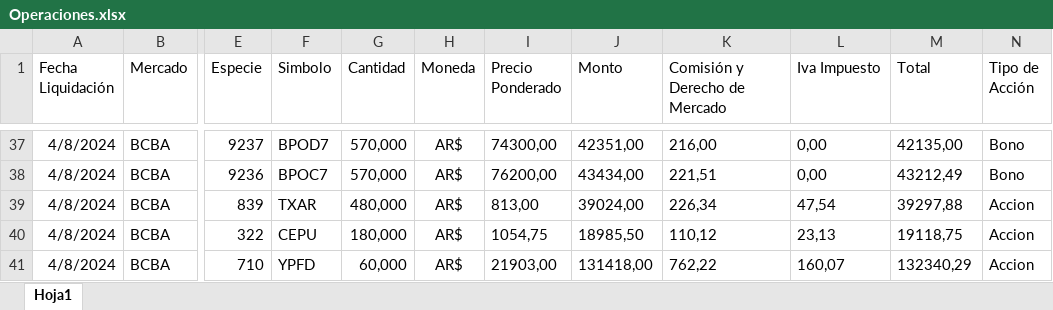
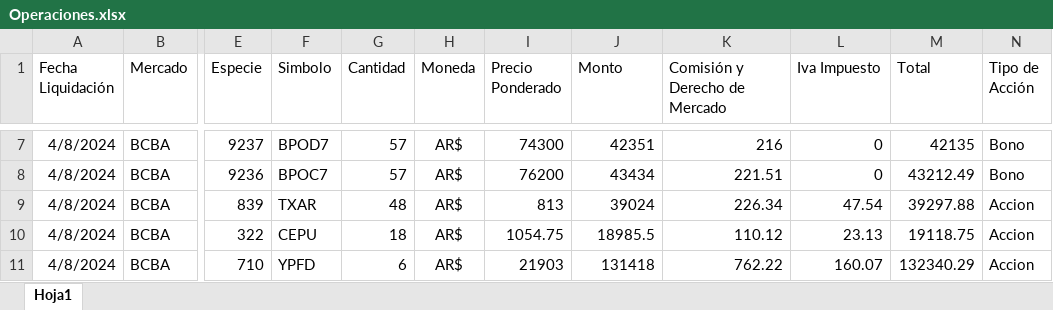
Before and after one commit to FedericoBohl/Panel-de-inversiones, an Excel workbook: Operaciones.xlsx, sheet Hoja1, drawn as a sheet; only a part is shown, gaps mark what is left out; values as stored, in another font and other column widths than the file's, no borders; addresses are those after the commit; the diff covers the shown part only; the diff names each change by its address in the sheet, - before the commit and + after, or states it on an @@ line.

```diff
--- a/Operaciones.xlsx (sheet Hoja1)
+++ b/Operaciones.xlsx (sheet Hoja1)
-G7:G8 (Cantidad): 570,000
+G7:G8 (Cantidad): 57
-I7 (Precio Ponderado): 74300,00
+I7 (Precio Ponderado): 74300
-J7 (Monto): 42351,00
+J7 (Monto): 42351
-K7 (Comisión y Derecho de Mercado): 216,00
+K7 (Comisión y Derecho de Mercado): 216
-L7:L8 (Iva Impuesto): 0,00
+L7:L8 (Iva Impuesto): 0
-M7 (Total): 42135,00
+M7 (Total): 42135
-I8 (Precio Ponderado): 76200,00
+I8 (Precio Ponderado): 76200
-J8 (Monto): 43434,00
+J8 (Monto): 43434
-K8 (Comisión y Derecho de Mercado): 221,51
+K8 (Comisión y Derecho de Mercado): 221.51
-M8 (Total): 43212,49
+M8 (Total): 43212.49
-G9 (Cantidad): 480,000
+G9 (Cantidad): 48
-I9 (Precio Ponderado): 813,00
+I9 (Precio Ponderado): 813
-J9 (Monto): 39024,00
+J9 (Monto): 39024
-K9 (Comisión y Derecho de Mercado): 226,34
+K9 (Comisión y Derecho de Mercado): 226.34
-L9 (Iva Impuesto): 47,54
+L9 (Iva Impuesto): 47.54
-M9 (Total): 39297,88
+M9 (Total): 39297.88
-G10 (Cantidad): 180,000
+G10 (Cantidad): 18
-I10 (Precio Ponderado): 1054,75
+I10 (Precio Ponderado): 1054.75
-J10 (Monto): 18985,50
+J10 (Monto): 18985.5
-K10 (Comisión y Derecho de Mercado): 110,12
+K10 (Comisión y Derecho de Mercado): 110.12
-L10 (Iva Impuesto): 23,13
+L10 (Iva Impuesto): 23.13
-M10 (Total): 19118,75
+M10 (Total): 19118.75
-G11 (Cantidad): 60,000
+G11 (Cantidad): 6
-I11 (Precio Ponderado): 21903,00
+I11 (Precio Ponderado): 21903
-J11 (Monto): 131418,00
+J11 (Monto): 131418
-K11 (Comisión y Derecho de Mercado): 762,22
+K11 (Comisión y Derecho de Mercado): 762.22
-L11 (Iva Impuesto): 160,07
+L11 (Iva Impuesto): 160.07
-M11 (Total): 132340,29
+M11 (Total): 132340.29
```
Also changed, not shown: 41 added rows, 41 removed rows, 97 edited cells and cell formats elsewhere in this sheet.
